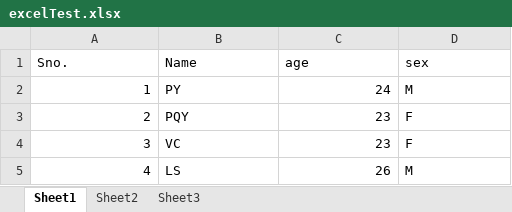
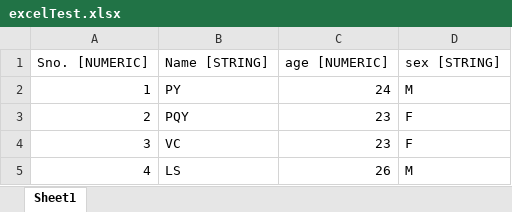
Before and after one commit to prakharyadav-9/excel-processing-backend, an Excel workbook: accept-excel/accept-excel-svc/testFiles/excelTest.xlsx, sheet Sheet1, drawn as a sheet; values as stored, in another font and other column widths than the file's, no borders; removed rows and columns are numbered as before the commit, all else as after; the diff names each change by its address in the sheet, - before the commit and + after, or states it on an @@ line.

```diff
--- a/accept-excel/accept-excel-svc/testFiles/excelTest.xlsx (sheet Sheet1)
+++ b/accept-excel/accept-excel-svc/testFiles/excelTest.xlsx (sheet Sheet1)
-sheet tab: Sheet2
-sheet tab: Sheet3
-row 1: Sno. | Name | age | sex
+row 1: Sno. [NUMERIC] | Name [STRING] | age [NUMERIC] | sex [STRING]
```
Also changed, not shown: 7 other files.
